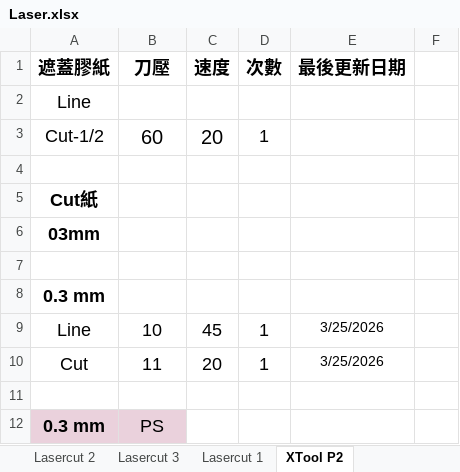
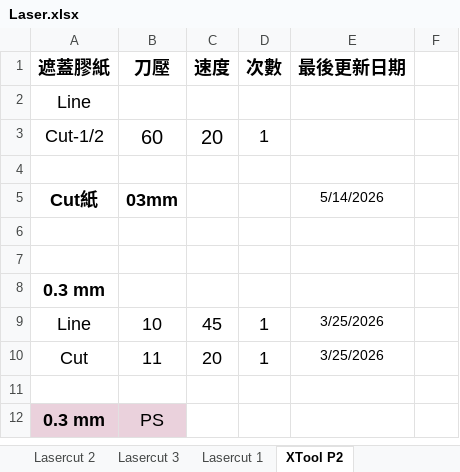
Before and after one commit to zionlasercut/cutdata, an Excel workbook: Laser.xlsx, sheet XTool P2, drawn as a sheet; only a part is shown; values as stored, in another font and other column widths than the file's, no borders; charts and pictures not drawn; the diff names each change by its address in the sheet, - before the commit and + after, or states it on an @@ line.

Commit message:
Update Laser.xlsx from Google Sheets @ 2026-05-14T12:38:40.741Z

```diff
--- a/Laser.xlsx (sheet XTool P2)
+++ b/Laser.xlsx (sheet XTool P2)
-B5 (刀壓): (empty)
+B5 (刀壓): 03mm
-E5 (最後更新日期): (empty)
+E5 (最後更新日期): 5/14/2026
-A6 (遮蓋膠紙): 03mm
+A6 (遮蓋膠紙): (empty)
```
